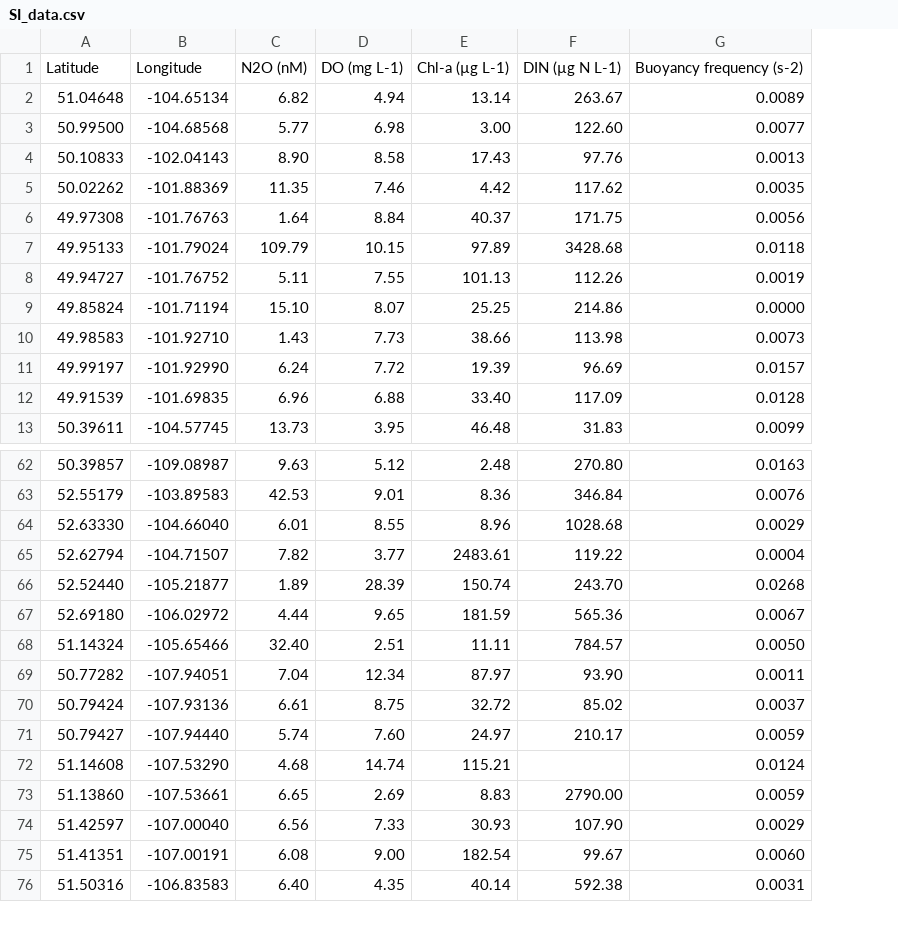
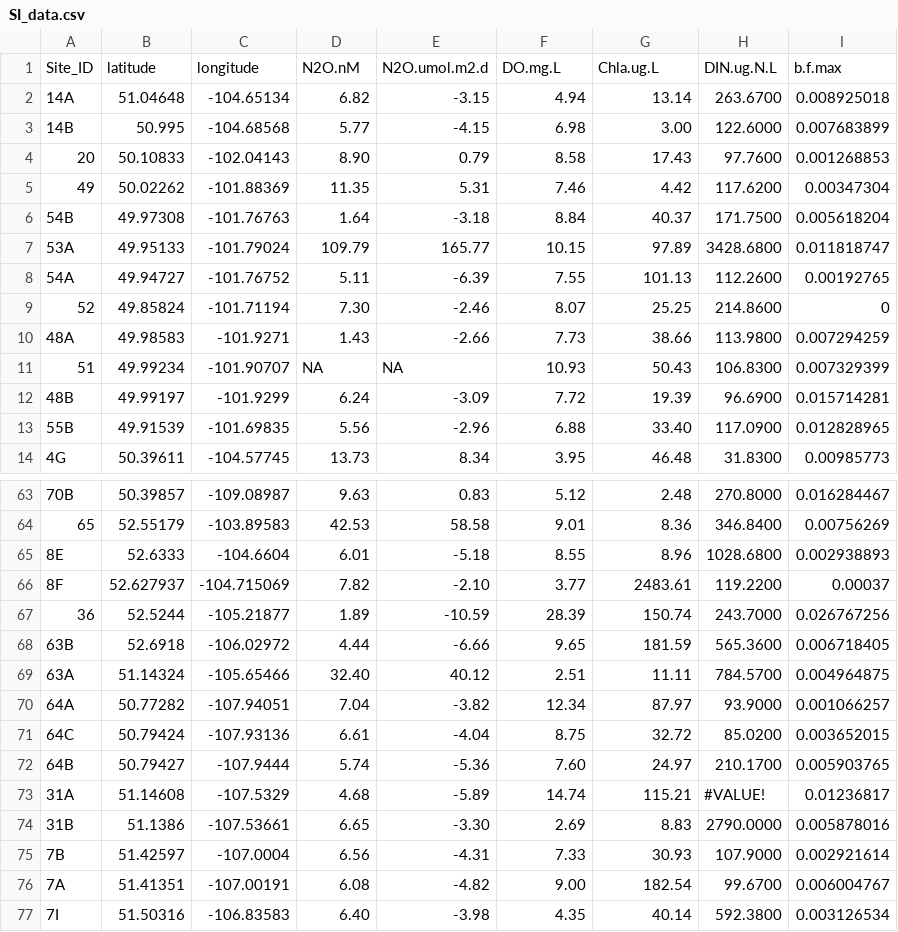
Before and after one commit to simpson-lab/dugout-n2o, a CSV file: SI_data.csv, drawn as a sheet; only a part is shown, gaps mark what is left out; removed rows and columns are numbered as before the commit, all else as after; the diff covers the shown part only; the diff names each change by its address in the sheet, - before the commit and + after, or states it on an @@ line.

Commit message:
SI data now with fluxes added

```diff
--- a/SI_data.csv
+++ b/SI_data.csv
+column A, rows 2-10: 14A | 14B | 20 | 49 | 54B | 53A | 54A | 52 | 48A; rows 12-14: 48B | 55B | 4G; rows 63-77: 70B | 65 | 8E | 8F | 36 | 63B | 63A | 64A | 64C | 64B | 31A | 31B | 7B | 7A | 7I
+column E, rows 2-10: -3.15 | -4.15 | 0.79 | 5.31 | -3.18 | 165.77 | -6.39 | -2.46 | -2.66; rows 12-14: -3.09 | -2.96 | 8.34; rows 63-77: 0.83 | 58.58 | -5.18 | -2.10 | -10.59 | -6.66 | 40.12 | -3.82 | -4.04 | -5.36 | -5.89 | -3.30 | -4.31 | -4.82 | -3.98
-column F, rows 2-13: 263.67 | 122.60 | 97.76 | 117.62 | 171.75 | 3428.68 | 112.26 | 214.86 | 113.98 | 96.69 | 117.09 | 31.83; rows 62-76: 270.80 | 346.84 | 1028.68 | 119.22 | 243.70 | 565.36 | 784.57 | 93.90 | 85.02 | 210.17 |  | 2790.00 | 107.90 | 99.67 | 592.38
-column G, rows 2-13: 0.0089 | 0.0077 | 0.0013 | 0.0035 | 0.0056 | 0.0118 | 0.0019 | 0.0000 | 0.0073 | 0.0157 | 0.0128 | 0.0099; rows 62-76: 0.0163 | 0.0076 | 0.0029 | 0.0004 | 0.0268 | 0.0067 | 0.0050 | 0.0011 | 0.0037 | 0.0059 | 0.0124 | 0.0059 | 0.0029 | 0.0060 | 0.0031
+column H, rows 2-10: 263.6700 | 122.6000 | 97.7600 | 117.6200 | 171.7500 | 3428.6800 | 112.2600 | 214.8600 | 113.9800; rows 12-14: 96.6900 | 117.0900 | 31.8300; rows 63-77: 270.8000 | 346.8400 | 1028.6800 | 119.2200 | 243.7000 | 565.3600 | 784.5700 | 93.9000 | 85.0200 | 210.1700 | #VALUE! | 2790.0000 | 107.9000 | 99.6700 | 592.3800
+column I, rows 2-10: 0.008925018 | 0.007683899 | 0.001268853 | 0.00347304 | 0.005618204 | 0.011818747 | 0.00192765 | 0 | 0.007294259; rows 12-14: 0.015714281 | 0.012828965 | 0.00985773; rows 63-77: 0.016284467 | 0.00756269 | 0.002938893 | 0.00037 | 0.026767256 | 0.006718405 | 0.004964875 | 0.001066257 | 0.003652015 | 0.005903765 | 0.01236817 | 0.005878016 | 0.002921614 | 0.006004767 | 0.003126534
-row 1: Latitude | Longitude | N2O (nM) | DO (mg L-1) | Chl-a (µg L-1) | DIN (µg N L-1) | Buoyancy frequency (s-2)
+row 1: Site_ID | latitude | longitude | N2O.nM | N2O.umol.m2.d | DO.mg.L | Chla.ug.L | DIN.ug.N.L | b.f.max
-B3: 50.99500
+B3: 50.995
-D9: 15.10
+D9: 7.30
-C10: -101.92710
+C10: -101.9271
+row 11: 51 | 49.99234 | -101.90707 | NA | NA | 10.93 | 50.43 | 106.8300 | 0.007329399
-C12: -101.92990
+C12: -101.9299
-D13: 6.96
+D13: 5.56
-B65: 52.63330
+B65: 52.6333
-C65: -104.66040
+C65: -104.6604
-B66: 52.62794
+B66: 52.627937
-C66: -104.71507
+C66: -104.715069
-B67: 52.52440
+B67: 52.5244
-B68: 52.69180
+B68: 52.6918
-C72: -107.94440
+C72: -107.9444
-C73: -107.53290
+C73: -107.5329
-B74: 51.13860
+B74: 51.1386
-C75: -107.00040
+C75: -107.0004
```
Also changed, not shown: 1 removed row and 24 edited cells elsewhere in this file.
